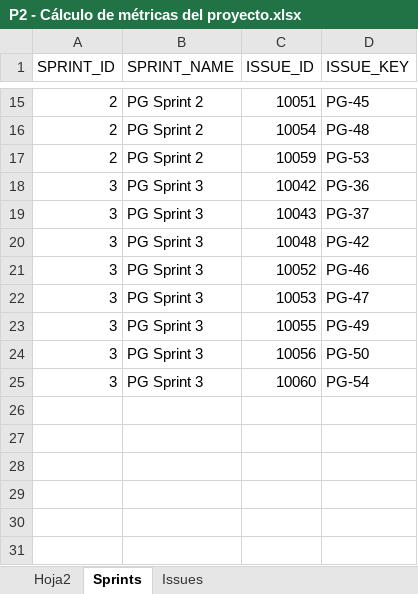
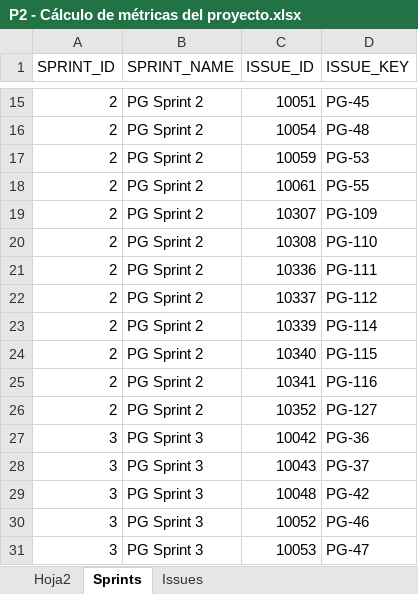
Before and after one commit to proyectoFinalMiso/proyecto_final_miso_arquitectura, an Excel workbook: Docs/P2 - Cálculo de métricas del proyecto.xlsx, sheet Sprints, drawn as a sheet; only a part is shown, gaps mark what is left out; the shorter side is filled out with more unchanged rows; values as stored, in another font and other column widths than the file's, no borders; table styles not drawn; the diff names each change by its address in the sheet, - before the commit and + after, or states it on an @@ line.

```diff
--- a/Docs/P2 - Cálculo de métricas del proyecto.xlsx (sheet Sprints)
+++ b/Docs/P2 - Cálculo de métricas del proyecto.xlsx (sheet Sprints)
+row 18: 2 | PG Sprint 2 | 10061 | PG-55
+row 19: 2 | PG Sprint 2 | 10307 | PG-109
+row 20: 2 | PG Sprint 2 | 10308 | PG-110
+row 21: 2 | PG Sprint 2 | 10336 | PG-111
+row 22: 2 | PG Sprint 2 | 10337 | PG-112
+row 23: 2 | PG Sprint 2 | 10339 | PG-114
+row 24: 2 | PG Sprint 2 | 10340 | PG-115
+row 25: 2 | PG Sprint 2 | 10341 | PG-116
+row 26: 2 | PG Sprint 2 | 10352 | PG-127
```
Also changed, not shown: sheet Issues, sheet Hoja2, formulas that keep their value, hidden cells, charts or pictures.
